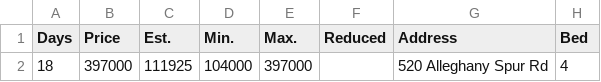
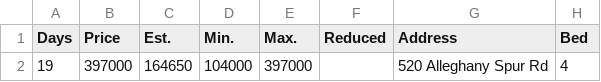
Before and after one commit to xgirma/moveto, a CSV file: data/28685/by_days.csv, drawn as a sheet; only a part is shown; the diff names each change by its address in the sheet, - before the commit and + after, or states it on an @@ line.

Commit message:
generate data for 28685

```diff
--- a/data/28685/by_days.csv
+++ b/data/28685/by_days.csv
-A2 (Days): 18
+A2 (Days): 19
-C2 (Est.): 111925
+C2 (Est.): 164650
```
Also changed, not shown: data/28685/by_price.csv, data/28685/by_size.csv, 5 other files.
